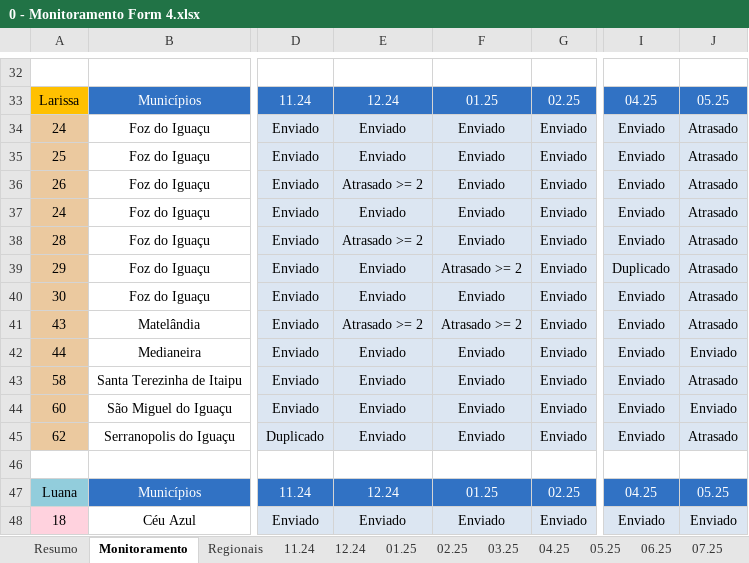
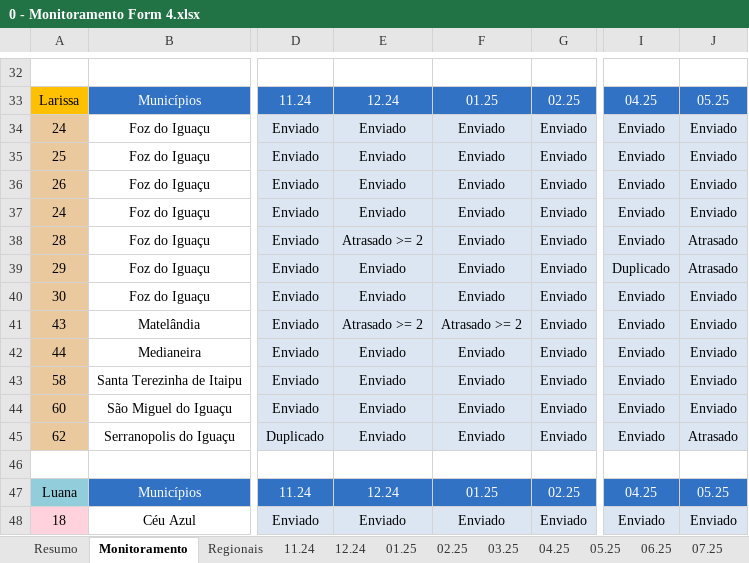
Before and after one commit to Josimarhdev/form_scripts, an Excel workbook: inputs/0 - GRS II/0 - Monitoramento Form 4.xlsx, sheet Monitoramento, drawn as a sheet; only a part is shown, gaps mark what is left out; values as stored, in another font and other column widths than the file's, no borders; conditional formats not drawn; the diff covers the shown part only; the diff names each change by its address in the sheet, - before the commit and + after, or states it on an @@ line.

```diff
--- a/inputs/0 - GRS II/0 - Monitoramento Form 4.xlsx (sheet Monitoramento)
+++ b/inputs/0 - GRS II/0 - Monitoramento Form 4.xlsx (sheet Monitoramento)
-J34:J37: Atrasado
+J34:J37: Enviado
-E36: Atrasado >= 2
+E36: Enviado
-F39: Atrasado >= 2
+F39: Enviado
-J40:J41: Atrasado
+J40:J41: Enviado
-J43: Atrasado
+J43: Enviado
```
Also changed, not shown: 38 edited cells elsewhere in this sheet, sheet 05.25, sheet Resumo, sheet irregulares, sheet 11.24, sheet 12.24, sheet Regionais, 4 more sheets, form4/V2_expansao_atualizado_form4.xlsx, form4/V2_grs_atualizado_form4.xlsx, 16 other files.
